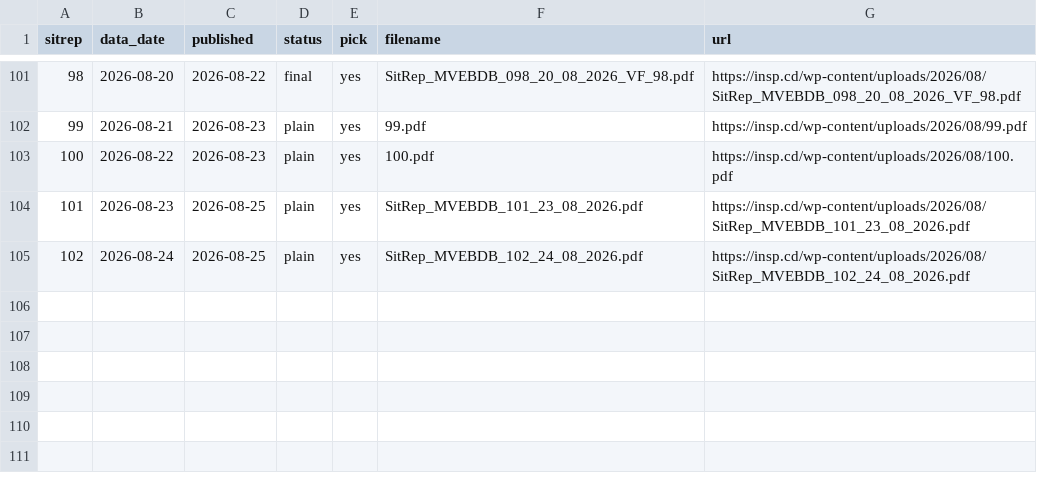
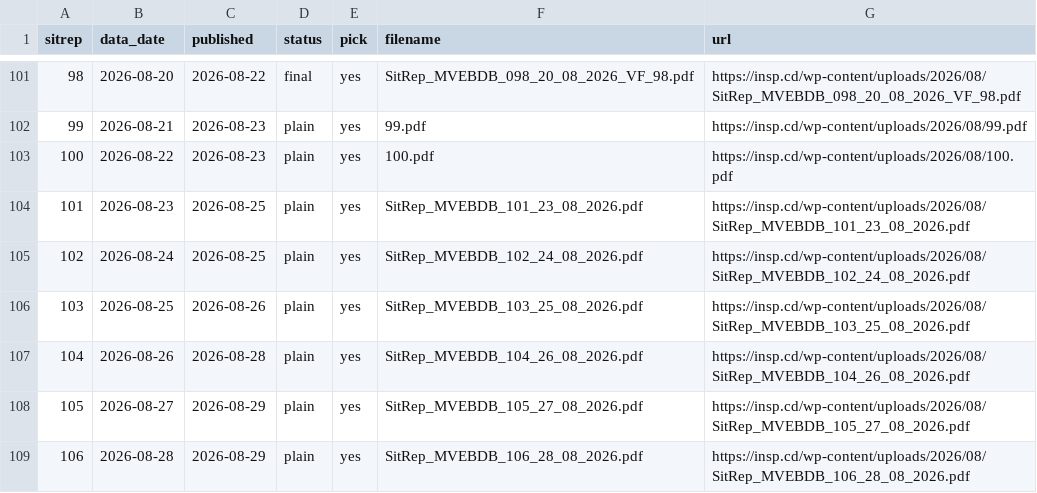
Before and after one commit to vsbuffalo/ebola-bdbv-data, a TSV file: data/raw/insp_sitrep_index.tsv, drawn as a sheet; only a part is shown, gaps mark what is left out; the diff names each change by its address in the sheet, - before the commit and + after, or states it on an @@ line.

```diff
--- a/data/raw/insp_sitrep_index.tsv
+++ b/data/raw/insp_sitrep_index.tsv
+row 106: 103 | 2026-08-25 | 2026-08-26 | plain | yes | SitRep_MVEBDB_103_25_08_2026.pdf | https://insp.cd/wp-content/uploads/2026/08/SitRep_MVEBDB_103_25_08_2026.pdf
+row 107: 104 | 2026-08-26 | 2026-08-28 | plain | yes | SitRep_MVEBDB_104_26_08_2026.pdf | https://insp.cd/wp-content/uploads/2026/08/SitRep_MVEBDB_104_26_08_2026.pdf
+row 108: 105 | 2026-08-27 | 2026-08-29 | plain | yes | SitRep_MVEBDB_105_27_08_2026.pdf | https://insp.cd/wp-content/uploads/2026/08/SitRep_MVEBDB_105_27_08_2026.pdf
+row 109: 106 | 2026-08-28 | 2026-08-29 | plain | yes | SitRep_MVEBDB_106_28_08_2026.pdf | https://insp.cd/wp-content/uploads/2026/08/SitRep_MVEBDB_106_28_08_2026.pdf
```
Also changed, not shown: data/raw/PROVENANCE.tsv, data/raw/sitrep_pdfs.manifest.tsv, 16 other files.
